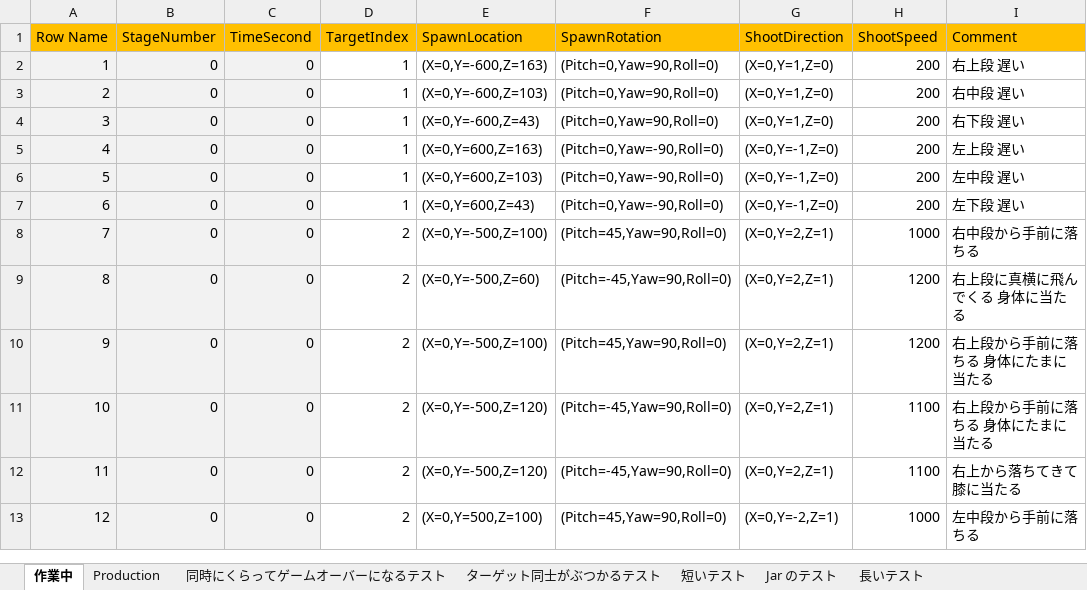
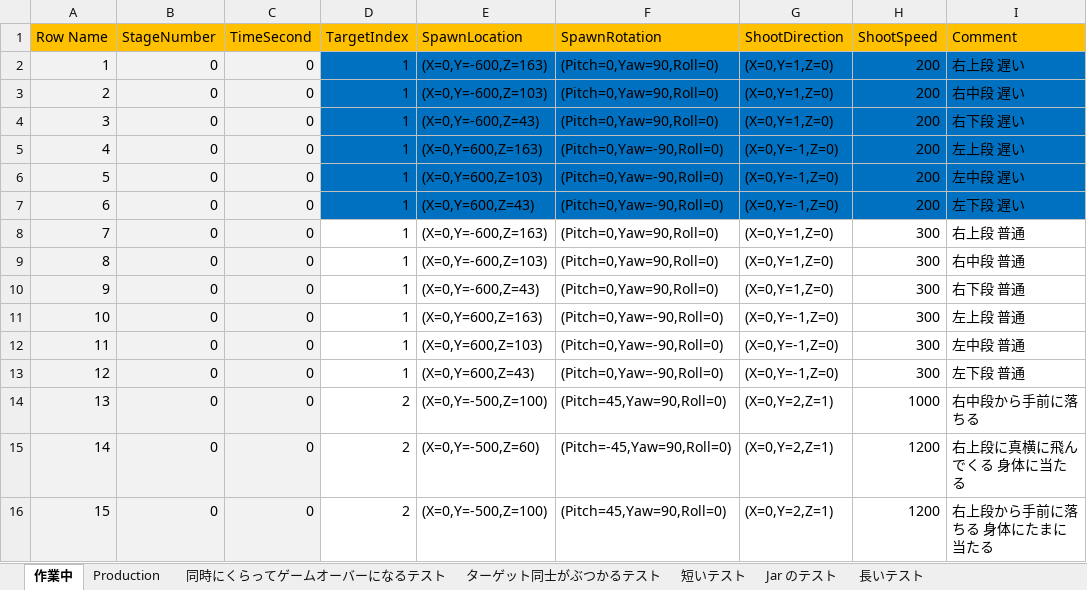
Before and after one commit to dsuz/petitcon21, an Excel workbook: StageData.xlsx, sheet 作業中, drawn as a sheet; only a part is shown; the shorter side is filled out with more unchanged rows; values as stored, in another font and other column widths than the file's, no borders; addresses are those after the commit; the diff covers the shown part only; the diff names each change by its address in the sheet, - before the commit and + after, or states it on an @@ line.

```diff
--- a/StageData.xlsx (sheet 作業中)
+++ b/StageData.xlsx (sheet 作業中)
-D2:I7 fill: none
+D2:I7 fill: #0070C0
+row 8: 7 | 0 | 0 | 1 | (X=0,Y=-600,Z=163) | (Pitch=0,Yaw=90,Roll=0) | (X=0,Y=1,Z=0) | 300 | 右上段 普通
+row 9: 8 | 0 | 0 | 1 | (X=0,Y=-600,Z=103) | (Pitch=0,Yaw=90,Roll=0) | (X=0,Y=1,Z=0) | 300 | 右中段 普通
+row 10: 9 | 0 | 0 | 1 | (X=0,Y=-600,Z=43) | (Pitch=0,Yaw=90,Roll=0) | (X=0,Y=1,Z=0) | 300 | 右下段 普通
+row 11: 10 | 0 | 0 | 1 | (X=0,Y=600,Z=163) | (Pitch=0,Yaw=-90,Roll=0) | (X=0,Y=-1,Z=0) | 300 | 左上段 普通
+row 12: 11 | 0 | 0 | 1 | (X=0,Y=600,Z=103) | (Pitch=0,Yaw=-90,Roll=0) | (X=0,Y=-1,Z=0) | 300 | 左中段 普通
+row 13: 12 | 0 | 0 | 1 | (X=0,Y=600,Z=43) | (Pitch=0,Yaw=-90,Roll=0) | (X=0,Y=-1,Z=0) | 300 | 左下段 普通
@@ column A (Row Name) renumbered between rows 14 and 55 @@
```
Also changed, not shown: 18 added rows, 26 removed rows and 53 edited cells elsewhere in this sheet, sheet Production, 7 other files.
